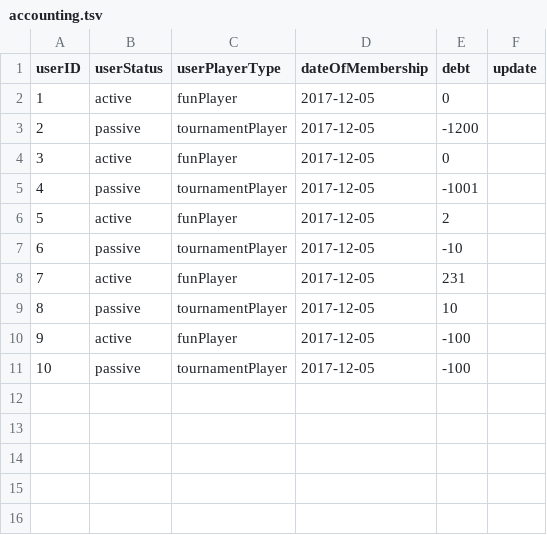
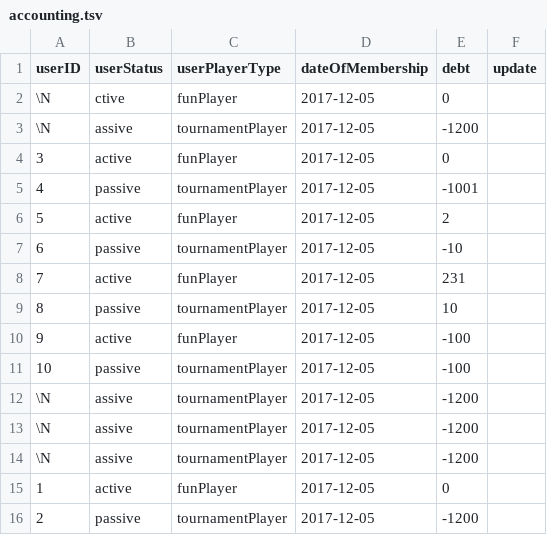
Before and after one commit to Tobiasmidskards/SK41, a TSV file: src/db/accounting.tsv, drawn as a sheet.

```diff
--- a/src/db/accounting.tsv
+++ b/src/db/accounting.tsv
@@ -1,4 +1,4 @@
 userID	userStatus	userPlayerType	dateOfMembership	debt	update
-1	active	funPlayer	2017-12-05	0
-2	passive	tournamentPlayer	2017-12-05	-1200
+\N	ctive	funPlayer	2017-12-05	0
+\N	assive	tournamentPlayer	2017-12-05	-1200
 3	active	funPlayer	2017-12-05	0
@@ -11 +11,6 @@ userID	userStatus	userPlayerType	dateOfMembership	debt	update
 10	passive	tournamentPlayer	2017-12-05	-100
+\N	assive	tournamentPlayer	2017-12-05	-1200	
+\N	assive	tournamentPlayer	2017-12-05	-1200	
+\N	assive	tournamentPlayer	2017-12-05	-1200	
+1	active	funPlayer	2017-12-05	0	
+2	passive	tournamentPlayer	2017-12-05	-1200	
```
Also changed, not shown: src/db/members.tsv, 5 other files.
